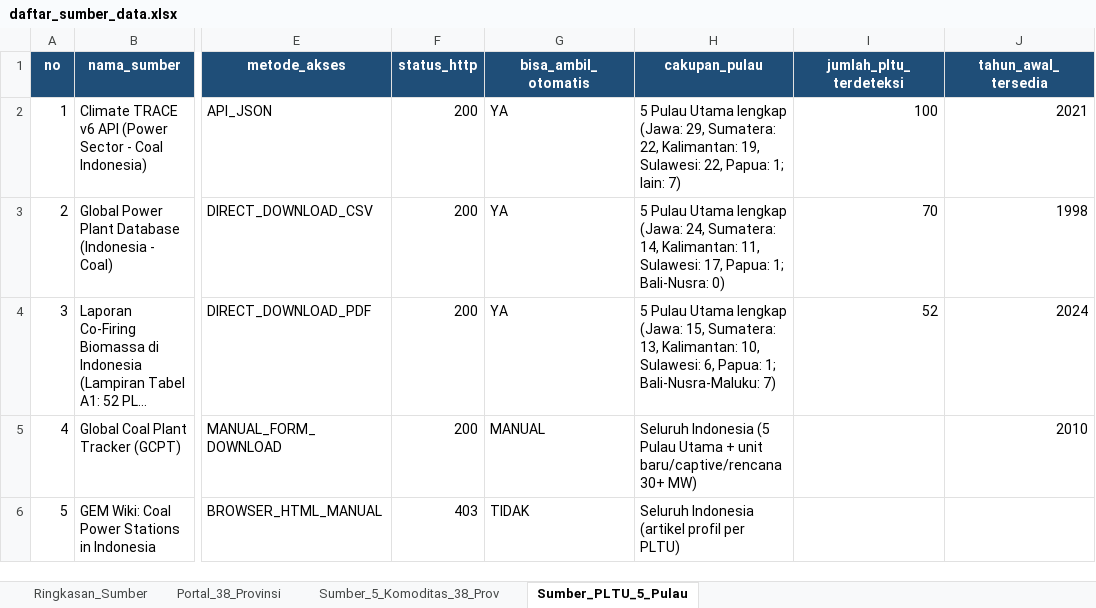
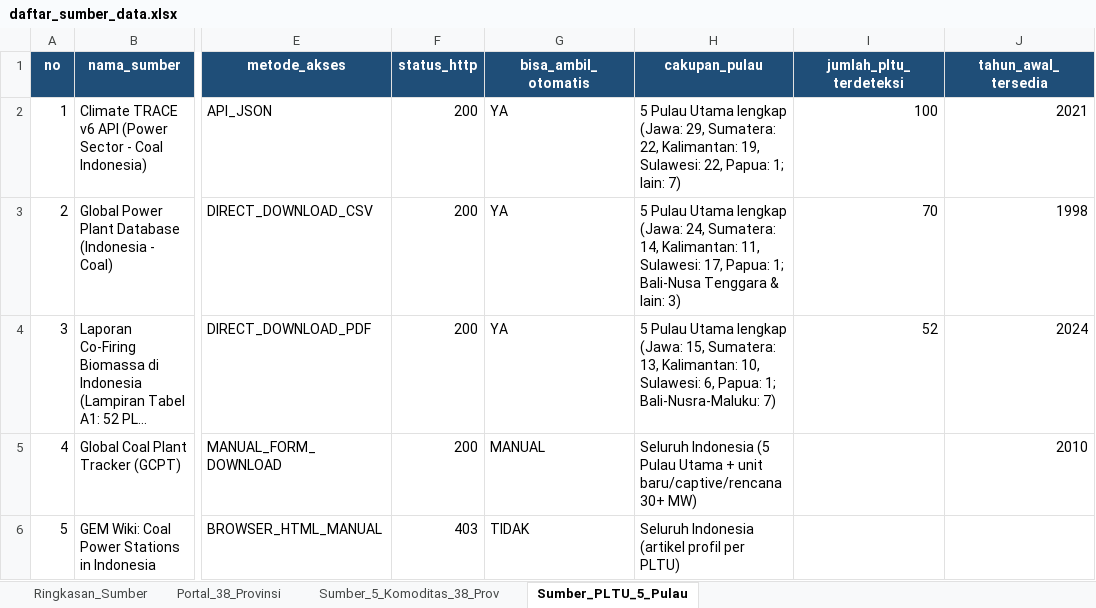
Before and after one commit to supremeinori/projectkb, an Excel workbook: raw_data/daftar_sumber_data.xlsx, sheet Sumber_PLTU_5_Pulau, drawn as a sheet; only a part is shown, gaps mark what is left out; long unchanged cells end in …; values as stored, in another font and other column widths than the file's, no borders; the diff covers the shown part only; the diff names each change by its address in the sheet, - before the commit and + after, or states it on an @@ line.

Commit message:
daftar sumber data

```diff
--- a/raw_data/daftar_sumber_data.xlsx (sheet Sumber_PLTU_5_Pulau)
+++ b/raw_data/daftar_sumber_data.xlsx (sheet Sumber_PLTU_5_Pulau)
-H3 (cakupan_pulau): …Papua: 1; Bali-Nusra: 0)
+H3 (cakupan_pulau): …Papua: 1; Bali-Nusa Tenggara & lain: 3)
```
Also changed, not shown: 6 edited cells and cell formats elsewhere in this sheet, sheet Sumber_5_Komoditas_38_Prov, sheet Ringkasan_Sumber, 1 other file.
